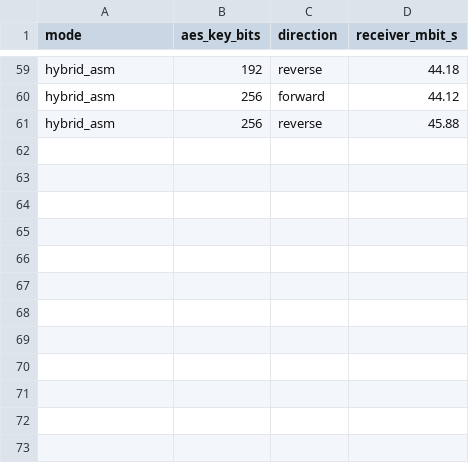
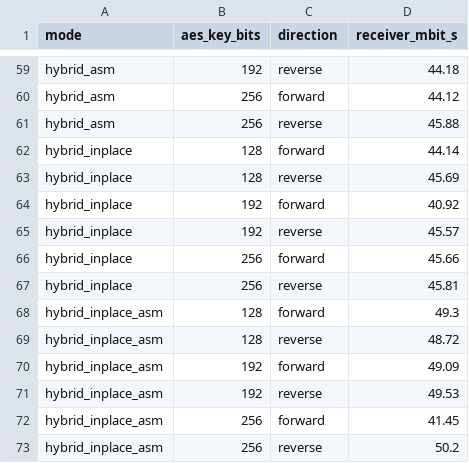
Before and after one commit to FrancYescO/GUI_ipk, a CSV file: experiments/spu-sha256/results.csv, drawn as a sheet; only a part is shown, gaps mark what is left out.

```diff
--- a/experiments/spu-sha256/results.csv
+++ b/experiments/spu-sha256/results.csv
@@ -61 +61,13 @@ hybrid_asm,256,forward,44.12
 hybrid_asm,256,reverse,45.88
+hybrid_inplace,128,forward,44.14
+hybrid_inplace,128,reverse,45.69
+hybrid_inplace,192,forward,40.92
+hybrid_inplace,192,reverse,45.57
+hybrid_inplace,256,forward,45.66
+hybrid_inplace,256,reverse,45.81
+hybrid_inplace_asm,128,forward,49.3
+hybrid_inplace_asm,128,reverse,48.72
+hybrid_inplace_asm,192,forward,49.09
+hybrid_inplace_asm,192,reverse,49.53
+hybrid_inplace_asm,256,forward,41.45
+hybrid_inplace_asm,256,reverse,50.2
```
Also changed, not shown: 9 other files.
